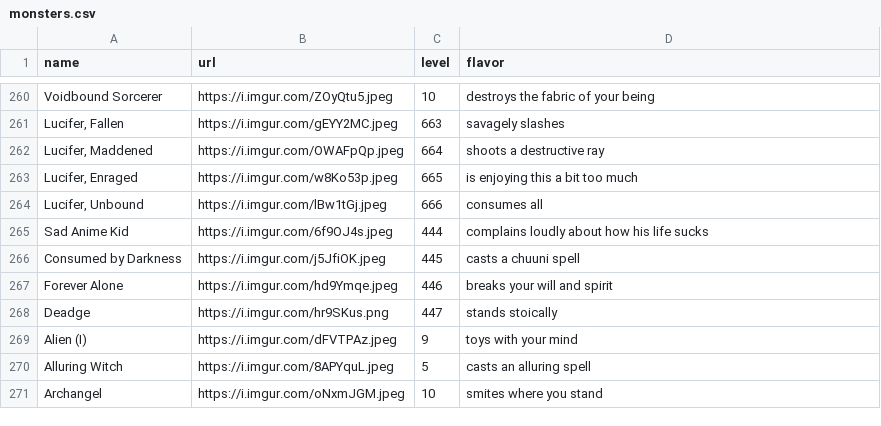
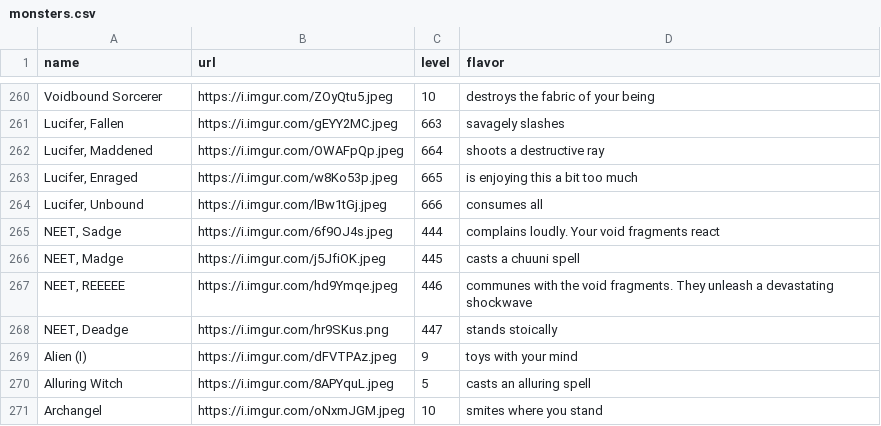
Before and after one commit to davidgao93/Idleology, a CSV file: assets/monsters.csv, drawn as a sheet; only a part is shown, gaps mark what is left out.

Commit message:
neet boss

```diff
--- a/assets/monsters.csv
+++ b/assets/monsters.csv
@@ -264,6 +264,6 @@ Voidbound Sorcerer,https://i.imgur.com/ZOyQtu5.jpeg,10,destroys the fabric of yo
 "Lucifer, Unbound",https://i.imgur.com/lBw1tGj.jpeg,666,consumes all
-Sad Anime Kid,https://i.imgur.com/6f9OJ4s.jpeg,444,complains loudly about how his life sucks
-Consumed by Darkness,https://i.imgur.com/j5JfiOK.jpeg,445,casts a chuuni spell
-Forever Alone,https://i.imgur.com/hd9Ymqe.jpeg,446,breaks your will and spirit
-Deadge,https://i.imgur.com/hr9SKus.png,447,stands stoically
+"NEET, Sadge",https://i.imgur.com/6f9OJ4s.jpeg,444,complains loudly. Your void fragments react
+"NEET, Madge",https://i.imgur.com/j5JfiOK.jpeg,445,casts a chuuni spell
+"NEET, REEEEE",https://i.imgur.com/hd9Ymqe.jpeg,446,communes with the void fragments. They unleash a devastating shockwave
+"NEET, Deadge",https://i.imgur.com/hr9SKus.png,447,stands stoically
 Alien (I),https://i.imgur.com/dFVTPAz.jpeg,9,toys with your mind
```
Also changed, not shown: 4 other files.
